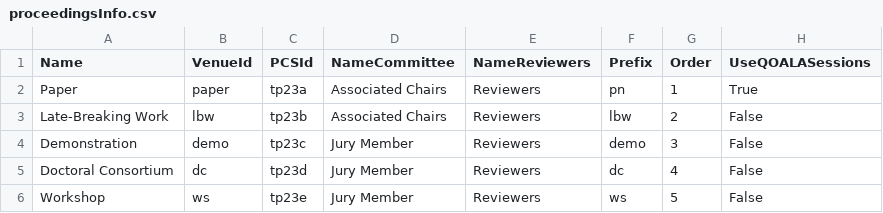
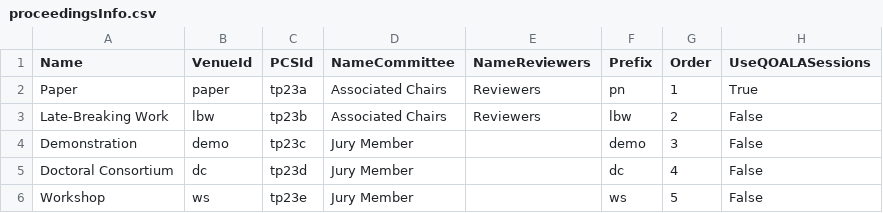
Before and after one commit to sigchi/ACM-DL-Front-Matter-Template, a CSV file: data/proceedingsInfo.csv, drawn as a sheet.

Commit message:
Update proceedingsInfo.csv

```diff
--- a/data/proceedingsInfo.csv
+++ b/data/proceedingsInfo.csv
@@ -3,4 +3,4 @@ Paper,paper,tp23a,Associated Chairs,Reviewers,pn,1,True
 Late-Breaking Work,lbw,tp23b,Associated Chairs,Reviewers,lbw,2,False
-Demonstration,demo,tp23c,Jury Member,Reviewers,demo,3,False
-Doctoral Consortium,dc,tp23d,Jury Member,Reviewers,dc,4,False
-Workshop,ws,tp23e,Jury Member,Reviewers,ws,5,False
+Demonstration,demo,tp23c,Jury Member,,demo,3,False
+Doctoral Consortium,dc,tp23d,Jury Member,,dc,4,False
+Workshop,ws,tp23e,Jury Member,,ws,5,False
```
